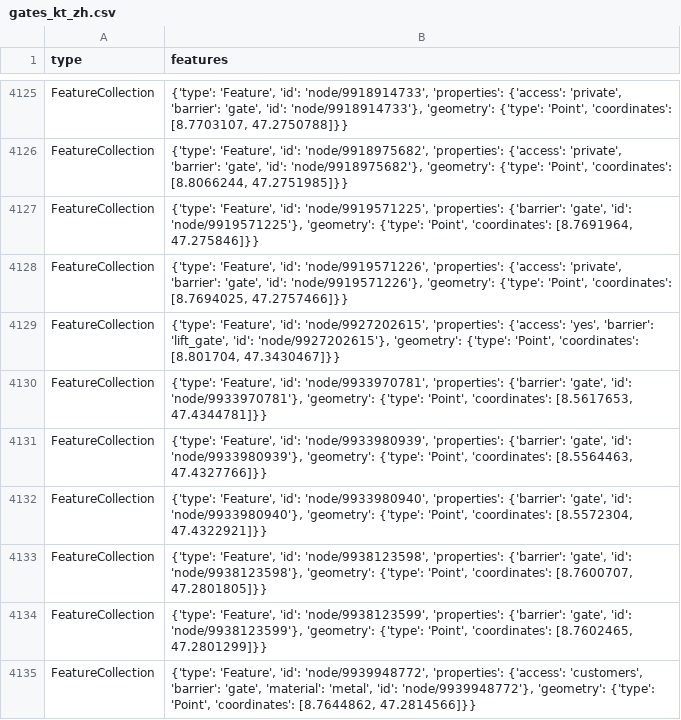
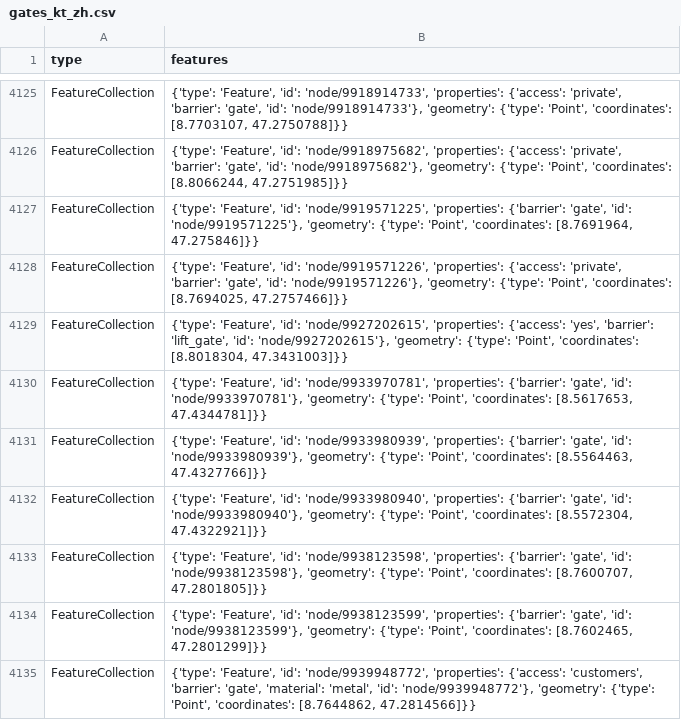
Before and after one commit to OpenBracketsCH/rescue-data, a CSV file: data/csv/access/gates/gates_kt_zh.csv, drawn as a sheet; only a part is shown, gaps mark what is left out.

```diff
--- a/data/csv/access/gates/gates_kt_zh.csv
+++ b/data/csv/access/gates/gates_kt_zh.csv
@@ -4128,3 +4128,3 @@ FeatureCollection,"{'type': 'Feature', 'id': 'node/9919571225', 'properties': {'
 FeatureCollection,"{'type': 'Feature', 'id': 'node/9919571226', 'properties': {'access': 'private', 'barrier': 'gate', 'id': 'node/9919571226'}, 'geometry': {'type': 'Point', 'coordinates': [8.7694025, 47.2757466]}}"
-FeatureCollection,"{'type': 'Feature', 'id': 'node/9927202615', 'properties': {'access': 'yes', 'barrier': 'lift_gate', 'id': 'node/9927202615'}, 'geometry': {'type': 'Point', 'coordinates': [8.801704, 47.3430467]}}"
+FeatureCollection,"{'type': 'Feature', 'id': 'node/9927202615', 'properties': {'access': 'yes', 'barrier': 'lift_gate', 'id': 'node/9927202615'}, 'geometry': {'type': 'Point', 'coordinates': [8.8018304, 47.3431003]}}"
 FeatureCollection,"{'type': 'Feature', 'id': 'node/9933970781', 'properties': {'barrier': 'gate', 'id': 'node/9933970781'}, 'geometry': {'type': 'Point', 'coordinates': [8.5617653, 47.4344781]}}"
```
Also changed, not shown: data/csv/kindergarten/kindergarten_dispo_srz.csv, data/csv/kindergarten/kindergarten_kt_zh.csv, 6 other files.
